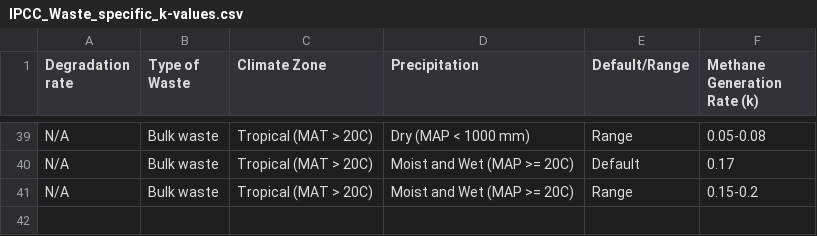
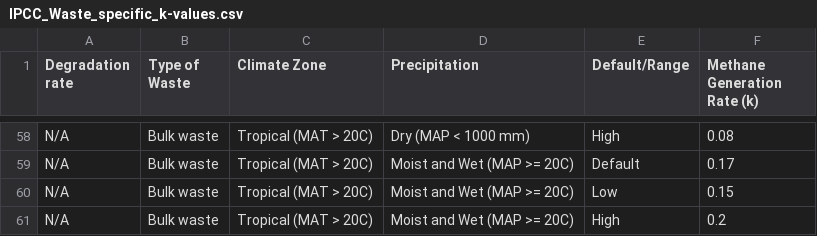
Before and after one commit to USEPA/lfg-calc-py, a CSV file: lfg_calc_py/data/IPCC_Waste_specific_k-values.csv, drawn as a sheet; only a part is shown, gaps mark what is left out; addresses are those after the commit; the diff covers the shown part only; the diff names each change by its address in the sheet, - before the commit and + after, or states it on an @@ line.

```diff
--- a/lfg_calc_py/data/IPCC_Waste_specific_k-values.csv
+++ b/lfg_calc_py/data/IPCC_Waste_specific_k-values.csv
-E58 (Default/Range): Range
+E58 (Default/Range): High
-F58 (Methane Generation Rate (k)): 0.05-0.08
+F58 (Methane Generation Rate (k)): 0.08
-E60 (Default/Range): Range
+E60 (Default/Range): Low
-F60 (Methane Generation Rate (k)): 0.15-0.2
+F60 (Methane Generation Rate (k)): 0.15
+row 61: N/A | Bulk waste | Tropical (MAT > 20C) | Moist and Wet (MAP >= 20C) | High | 0.2
```
Also changed, not shown: 19 added rows and 34 edited cells elsewhere in this file.
